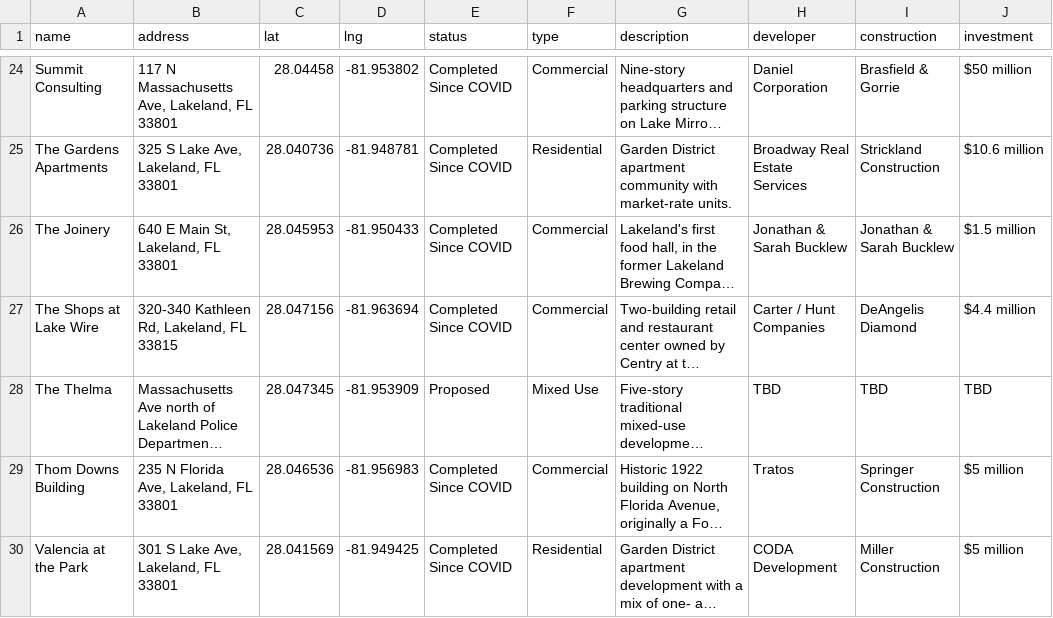
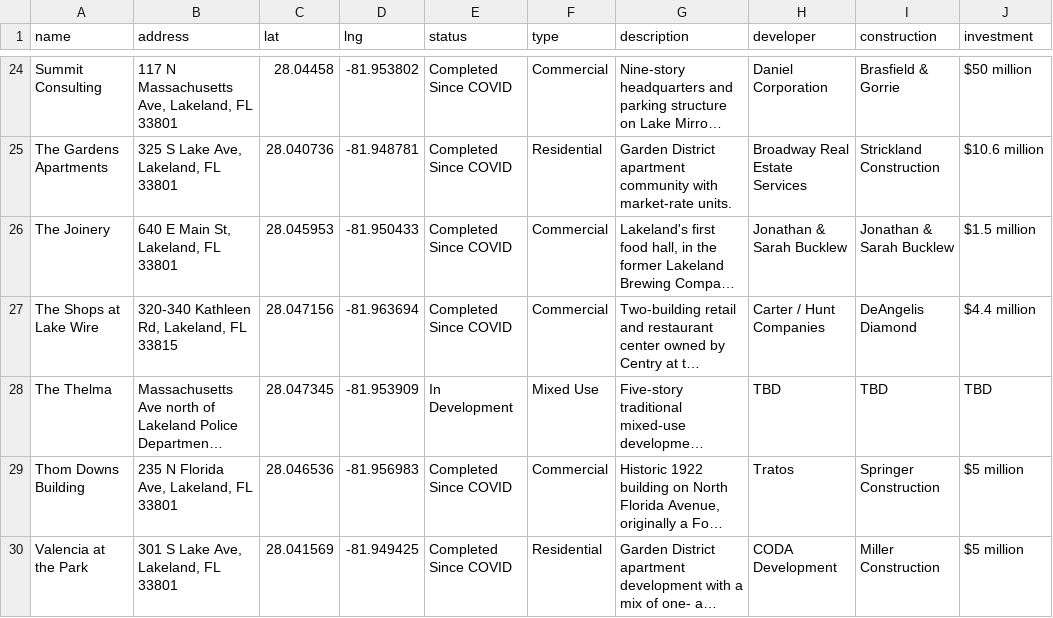
Before and after one commit to christin-strawbridge/lakeland-development-tracker, a CSV file: lakeland-projects.csv, drawn as a sheet; only a part is shown, gaps mark what is left out; long unchanged cells end in …; the diff names each change by its address in the sheet, - before the commit and + after, or states it on an @@ line.

Commit message:
The Thelma to In Development

```diff
--- a/lakeland-projects.csv
+++ b/lakeland-projects.csv
-E28 (status): Proposed
+E28 (status): In Development
```
